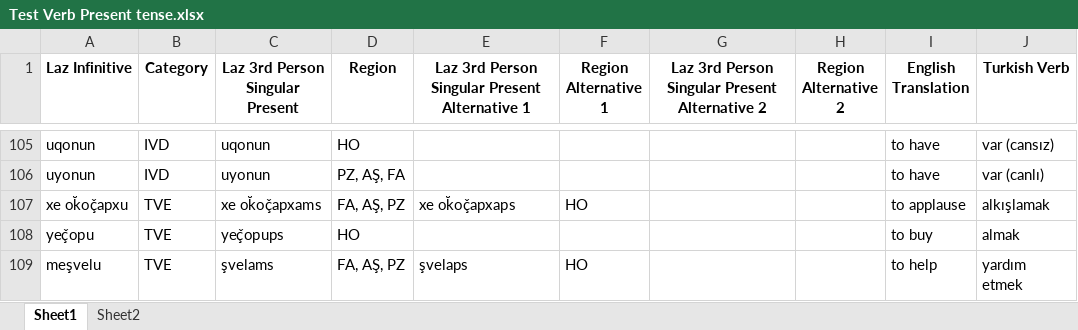
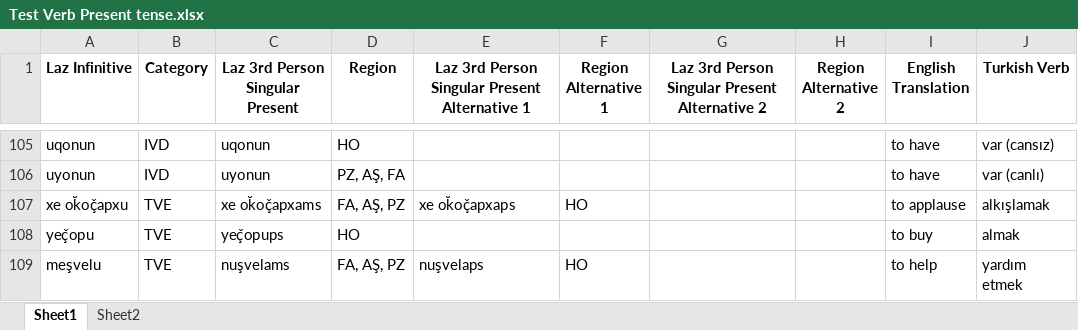
Before and after one commit to okandale/Lazverbcon, an Excel workbook: laz_verb_conjugator/notebooks/data/Test Verb Present tense.xlsx, sheet Sheet1, drawn as a sheet; only a part is shown, gaps mark what is left out; values as stored, in another font and other column widths than the file's, no borders; conditional formats not drawn; the diff names each change by its address in the sheet, - before the commit and + after, or states it on an @@ line.

```diff
--- a/laz_verb_conjugator/notebooks/data/Test Verb Present tense.xlsx (sheet Sheet1)
+++ b/laz_verb_conjugator/notebooks/data/Test Verb Present tense.xlsx (sheet Sheet1)
-C109 (Laz 3rd Person Singular Present): şvelams
+C109 (Laz 3rd Person Singular Present): nuşvelams
-E109: şvelaps
+E109: nuşvelaps
```
Also changed, not shown: 4 other files.
